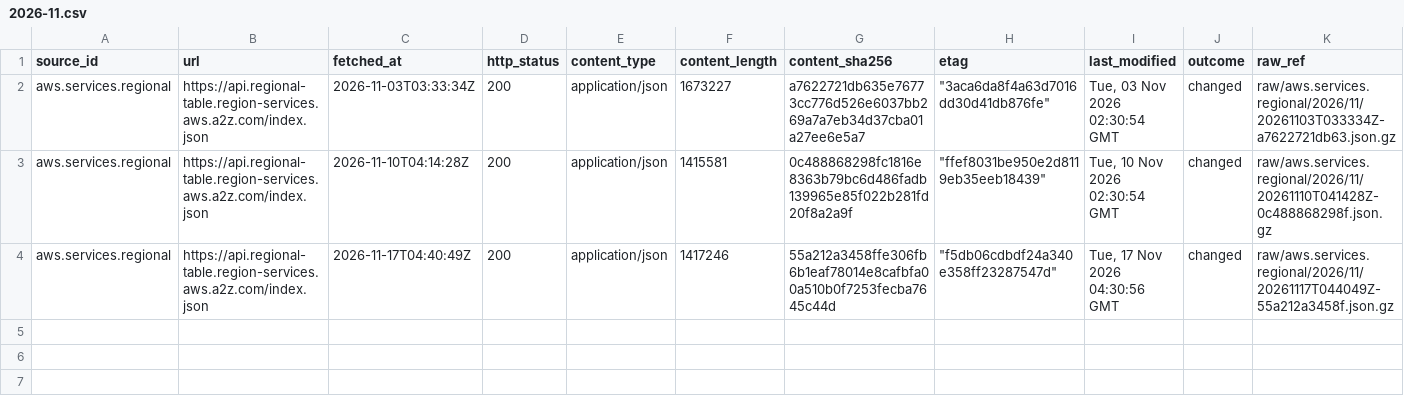
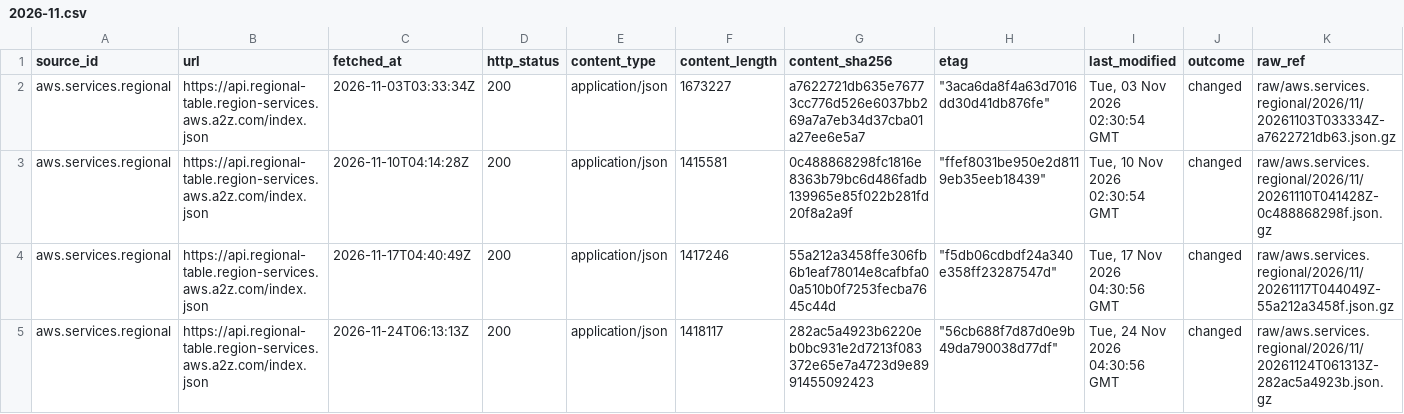
Before and after one commit to q3dresearch/wss-cloud-footprint, a CSV file: manifest/aws.services.regional/2026-11.csv, drawn as a sheet; only a part is shown; rows hold the shown columns only; the diff names each change by its address in the sheet, - before the commit and + after, or states it on an @@ line.

```diff
--- a/manifest/aws.services.regional/2026-11.csv
+++ b/manifest/aws.services.regional/2026-11.csv
+row 5: aws.services.regional | https://api.regional-table.region-services.aws.a2z.com/index.json | 2026-11-24T06:13:13Z | 200 | application/json | 1418117 | 282ac5a4923b6220eb0bc931e2d7213f083372e65e7a4723d9e8991455092423 | "56cb688f7d87d0e9b49da790038d77df" | Tue, 24 Nov 2026 04:30:56 GMT | changed | raw/aws.services.regional/2026/11/20261124T061313Z-282ac5a4923b.json.gz
```
Also changed, not shown: manifest/aws.infra.ip-ranges/2026-11.csv, manifest/azure.servicetags.public/2026-11.csv, 10 other files.
